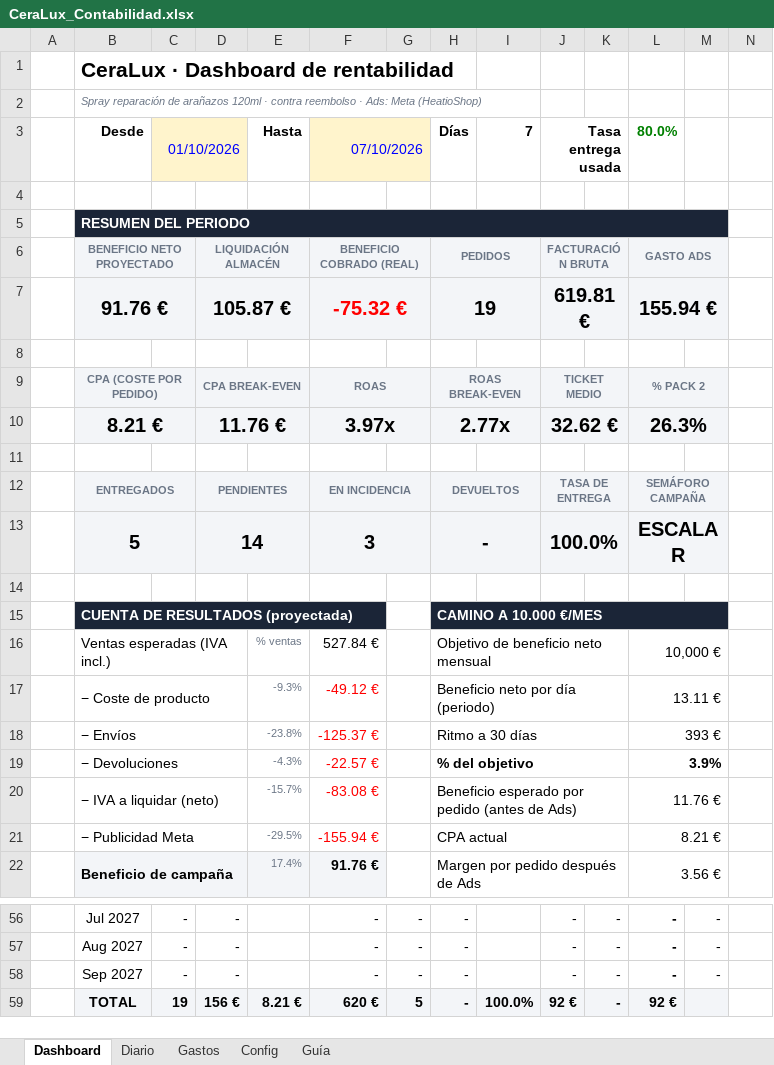
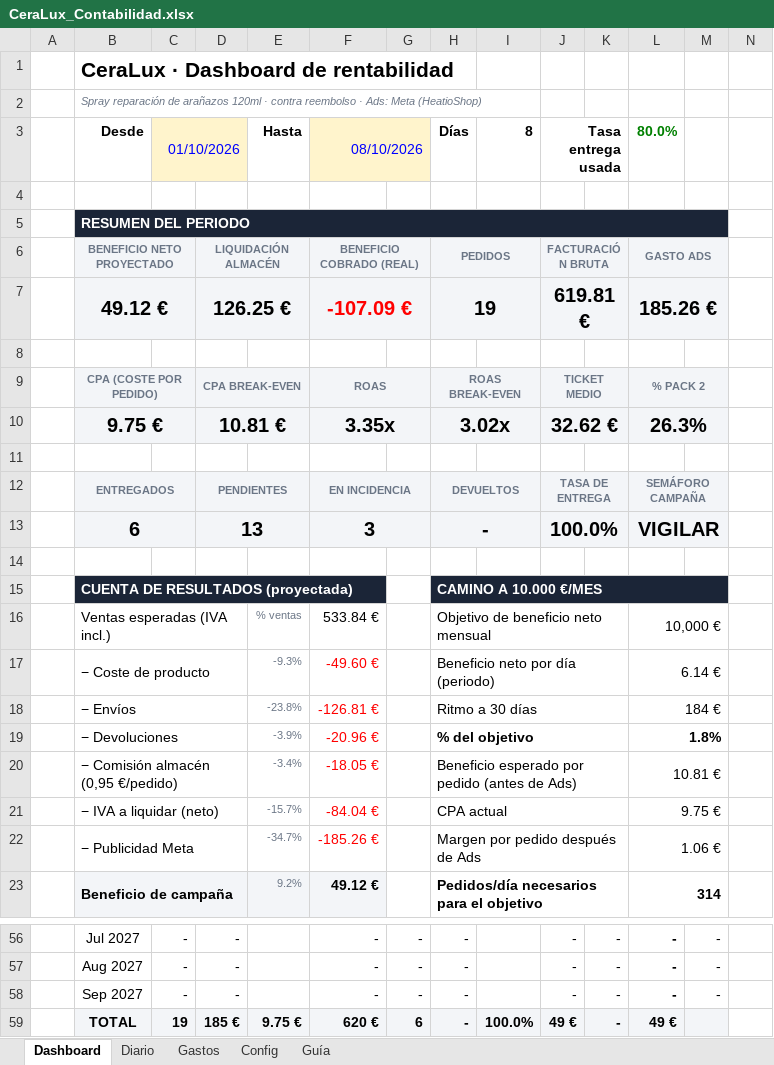
Before and after one commit to alecduncan6/CLAUDEALEC, an Excel workbook: contabilidad/CeraLux_Contabilidad.xlsx, sheet Dashboard, drawn as a sheet; only a part is shown, gaps mark what is left out; values as stored, in another font and other column widths than the file's, no borders; charts and pictures and conditional formats not drawn; removed rows and columns are numbered as before the commit, all else as after; the diff covers the shown part only; the diff names each change by its address in the sheet, - before the commit and + after, or states it on an @@ line.

```diff
--- a/contabilidad/CeraLux_Contabilidad.xlsx (sheet Dashboard)
+++ b/contabilidad/CeraLux_Contabilidad.xlsx (sheet Dashboard)
-F3: 07/10/2026
+F3: 08/10/2026
-I3: 7
+I3: 8
-row 7:  | 91.76 € |  | 105.87 € |  | -75.32 € |  | 19 |  | 619.81 € |  | 155.94 €
+row 7:  | 49.12 € |  | 126.25 € |  | -107.09 € |  | 19 |  | 619.81 € |  | 185.26 €
-row 10:  | 8.21 € |  | 11.76 € |  | 3.97x |  | 2.77x |  | 32.62 € |  | 26.3%
+row 10:  | 9.75 € |  | 10.81 € |  | 3.35x |  | 3.02x |  | 32.62 € |  | 26.3%
-B13 (Desde): 5
+B13 (Desde): 6
-D13: 14
+D13: 13
-L13 (80.0%): ESCALAR
+L13 (80.0%): VIGILAR
-F16 (08/10/2026): 527.84 €
+F16 (08/10/2026): 533.84 €
-F17 (08/10/2026): -49.12 €
+F17 (08/10/2026): -49.60 €
-L17 (80.0%): 13.11 €
+L17 (80.0%): 6.14 €
-F18 (08/10/2026): -125.37 €
+F18 (08/10/2026): -126.81 €
-L18 (80.0%): 393 €
+L18 (80.0%): 184 €
-E19 (Hasta): -4.3%
+E19 (Hasta): -3.9%
-F19 (08/10/2026): -22.57 €
+F19 (08/10/2026): -20.96 €
-L19 (80.0%): 3.9%
+L19 (80.0%): 1.8%
+row 20:  | − Comisión almacén (0,95 €/pedido) |  |  | -3.4% | -18.05 € |  | Beneficio esperado por pedido (antes de Ads) |  |  |  | 10.81 €
-F21 (08/10/2026): -83.08 €
+F21 (08/10/2026): -84.04 €
-H21 (Días): Beneficio esperado por pedido (antes de Ads)
+H21 (Días): CPA actual
-L21 (80.0%): 11.76 €
+L21 (80.0%): 9.75 €
-E22 (Hasta): -29.5%
+E22 (Hasta): -34.7%
-F22 (08/10/2026): -155.94 €
+F22 (08/10/2026): -185.26 €
-H22 (Días): CPA actual
+H22 (Días): Margen por pedido después de Ads
-L22 (80.0%): 8.21 €
+L22 (80.0%): 1.06 €
-E23 (Hasta): 17.4%
+E23 (Hasta): 9.2%
-F23 (08/10/2026): 91.76 €
+F23 (08/10/2026): 49.12 €
-H23 (Días): Margen por pedido después de Ads
+H23 (Días): Pedidos/día necesarios para el objetivo
-H23 bold: off
+H23 bold: on
-L23 (80.0%): 3.56 €
+L23 (80.0%): 314
-L23 bold: off
+L23 bold: on
-D59: 156 €
+D59: 185 €
-E59 (Hasta): 8.21 €
+E59 (Hasta): 9.75 €
-G59: 5
+G59: 6
-J59 (Tasa entrega usada): 92 €
+J59 (Tasa entrega usada): 49 €
-L59 (80.0%): 92 €
+L59 (80.0%): 49 €
```
Also changed, not shown: 1 added row, 2 removed rows, 19 edited cells, cell formats and merged cells elsewhere in this sheet, sheet Diario, sheet Config, formulas that keep their value, charts or pictures, creativos/CeraLux_Creativos.xlsx, 5 other files.
